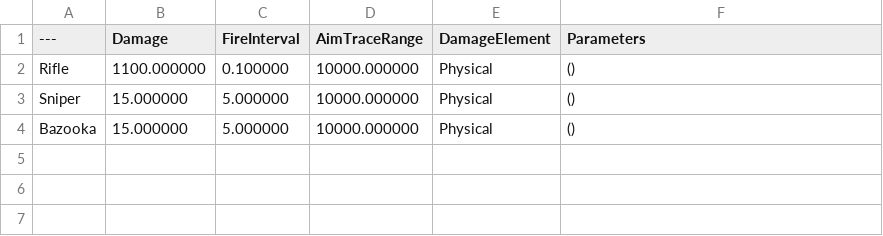
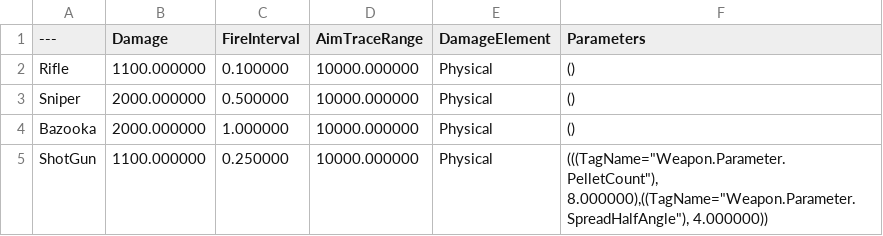
Before and after one commit to kmj5515/Unreal_Project_FPS_LAST, a CSV file: LastFPS/Excel/DT_WeaponBalance.csv, drawn as a sheet.

```diff
--- a/LastFPS/Excel/DT_WeaponBalance.csv
+++ b/LastFPS/Excel/DT_WeaponBalance.csv
@@ -2,3 +2,4 @@
 Rifle,"1100.000000","0.100000","10000.000000","Physical","()"
-Sniper,"15.000000","5.000000","10000.000000","Physical","()"
-Bazooka,"15.000000","5.000000","10000.000000","Physical","()"
+Sniper,"2000.000000","0.500000","10000.000000","Physical","()"
+Bazooka,"2000.000000","1.000000","10000.000000","Physical","()"
+ShotGun,"1100.000000","0.250000","10000.000000","Physical","(((TagName=""Weapon.Parameter.PelletCount""), 8.000000),((TagName=""Weapon.Parameter.SpreadHalfAngle""), 4.000000))"
```
Also changed, not shown: 16 other files.
